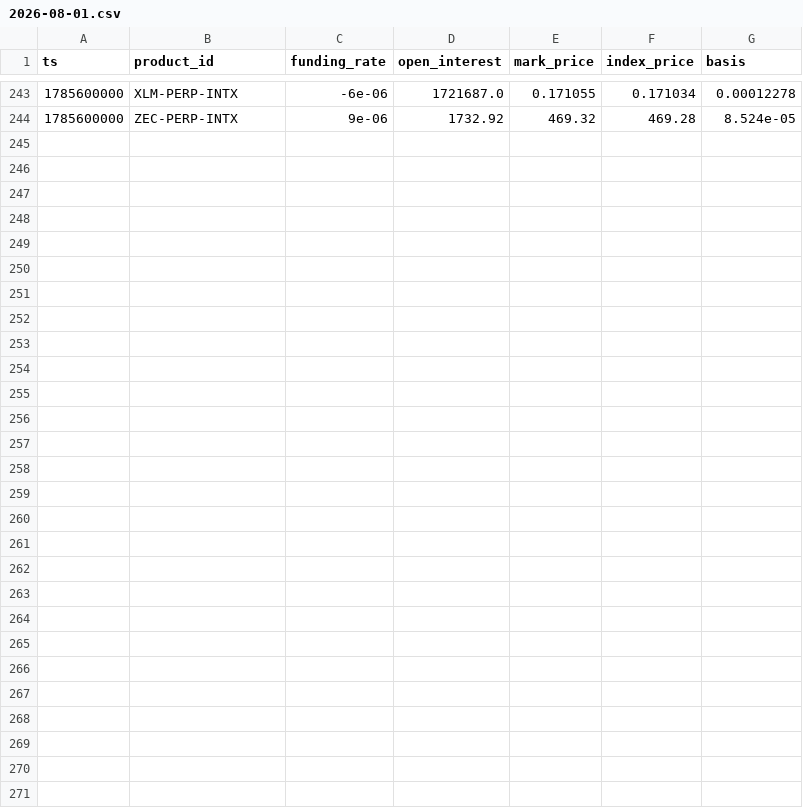
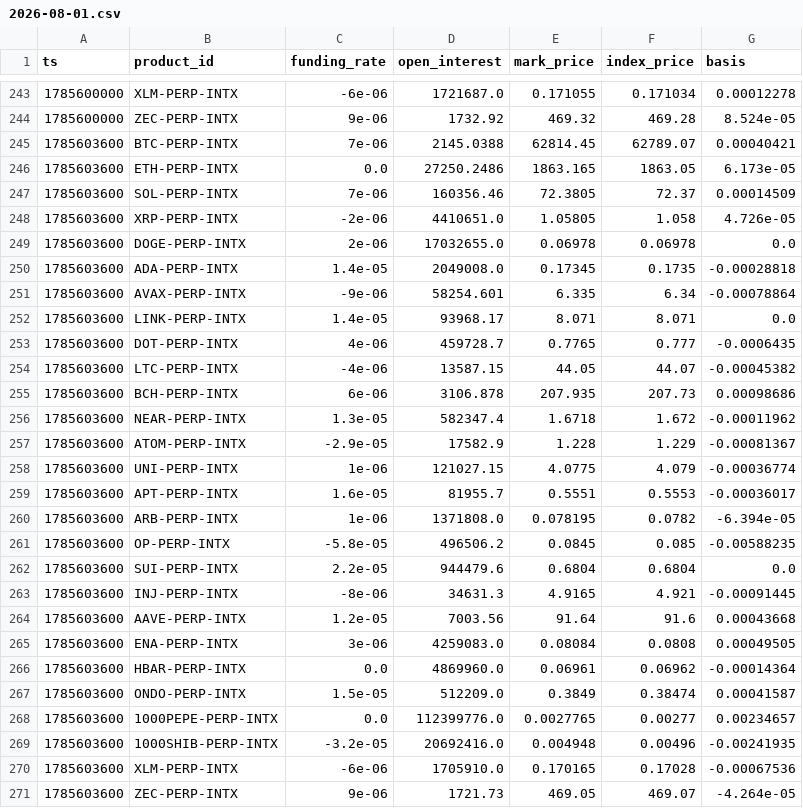
Before and after one commit to jtdaly4/market-data-collector, a CSV file: data/perp/2026-08-01.csv, drawn as a sheet; only a part is shown, gaps mark what is left out; the diff names each change by its address in the sheet, - before the commit and + after, or states it on an @@ line.

```diff
--- a/data/perp/2026-08-01.csv
+++ b/data/perp/2026-08-01.csv
+row 245: 1785603600 | BTC-PERP-INTX | 7e-06 | 2145.0388 | 62814.45 | 62789.07 | 0.00040421
+row 246: 1785603600 | ETH-PERP-INTX | 0.0 | 27250.2486 | 1863.165 | 1863.05 | 6.173e-05
+row 247: 1785603600 | SOL-PERP-INTX | 7e-06 | 160356.46 | 72.3805 | 72.37 | 0.00014509
+row 248: 1785603600 | XRP-PERP-INTX | -2e-06 | 4410651.0 | 1.05805 | 1.058 | 4.726e-05
+row 249: 1785603600 | DOGE-PERP-INTX | 2e-06 | 17032655.0 | 0.06978 | 0.06978 | 0.0
+row 250: 1785603600 | ADA-PERP-INTX | 1.4e-05 | 2049008.0 | 0.17345 | 0.1735 | -0.00028818
+row 251: 1785603600 | AVAX-PERP-INTX | -9e-06 | 58254.601 | 6.335 | 6.34 | -0.00078864
+row 252: 1785603600 | LINK-PERP-INTX | 1.4e-05 | 93968.17 | 8.071 | 8.071 | 0.0
+row 253: 1785603600 | DOT-PERP-INTX | 4e-06 | 459728.7 | 0.7765 | 0.777 | -0.0006435
+row 254: 1785603600 | LTC-PERP-INTX | -4e-06 | 13587.15 | 44.05 | 44.07 | -0.00045382
+row 255: 1785603600 | BCH-PERP-INTX | 6e-06 | 3106.878 | 207.935 | 207.73 | 0.00098686
+row 256: 1785603600 | NEAR-PERP-INTX | 1.3e-05 | 582347.4 | 1.6718 | 1.672 | -0.00011962
+row 257: 1785603600 | ATOM-PERP-INTX | -2.9e-05 | 17582.9 | 1.228 | 1.229 | -0.00081367
+row 258: 1785603600 | UNI-PERP-INTX | 1e-06 | 121027.15 | 4.0775 | 4.079 | -0.00036774
+row 259: 1785603600 | APT-PERP-INTX | 1.6e-05 | 81955.7 | 0.5551 | 0.5553 | -0.00036017
+row 260: 1785603600 | ARB-PERP-INTX | 1e-06 | 1371808.0 | 0.078195 | 0.0782 | -6.394e-05
+row 261: 1785603600 | OP-PERP-INTX | -5.8e-05 | 496506.2 | 0.0845 | 0.085 | -0.00588235
+row 262: 1785603600 | SUI-PERP-INTX | 2.2e-05 | 944479.6 | 0.6804 | 0.6804 | 0.0
+row 263: 1785603600 | INJ-PERP-INTX | -8e-06 | 34631.3 | 4.9165 | 4.921 | -0.00091445
+row 264: 1785603600 | AAVE-PERP-INTX | 1.2e-05 | 7003.56 | 91.64 | 91.6 | 0.00043668
+row 265: 1785603600 | ENA-PERP-INTX | 3e-06 | 4259083.0 | 0.08084 | 0.0808 | 0.00049505
+row 266: 1785603600 | HBAR-PERP-INTX | 0.0 | 4869960.0 | 0.06961 | 0.06962 | -0.00014364
+row 267: 1785603600 | ONDO-PERP-INTX | 1.5e-05 | 512209.0 | 0.3849 | 0.38474 | 0.00041587
+row 268: 1785603600 | 1000PEPE-PERP-INTX | 0.0 | 112399776.0 | 0.0027765 | 0.00277 | 0.00234657
+row 269: 1785603600 | 1000SHIB-PERP-INTX | -3.2e-05 | 20692416.0 | 0.004948 | 0.00496 | -0.00241935
+row 270: 1785603600 | XLM-PERP-INTX | -6e-06 | 1705910.0 | 0.170165 | 0.17028 | -0.00067536
+row 271: 1785603600 | ZEC-PERP-INTX | 9e-06 | 1721.73 | 469.05 | 469.07 | -4.264e-05
```
Also changed, not shown: data/candles/2026-08-01.csv, 1 other file.
